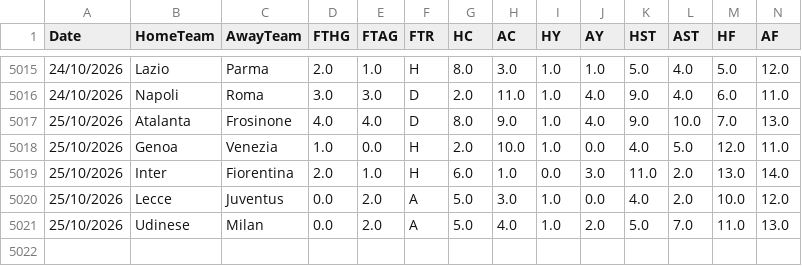
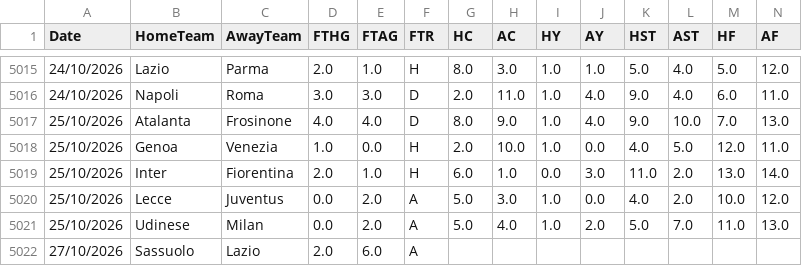
Before and after one commit to hectormera4-dotcom/premier-picks, a CSV file: serie_a_combinado.csv, drawn as a sheet; only a part is shown, gaps mark what is left out; rows hold the shown columns only; the diff names each change by its address in the sheet, - before the commit and + after, or states it on an @@ line.

```diff
--- a/serie_a_combinado.csv
+++ b/serie_a_combinado.csv
+row 5022: 27/10/2026 | Sassuolo | Lazio | 2.0 | 6.0 | A
```
